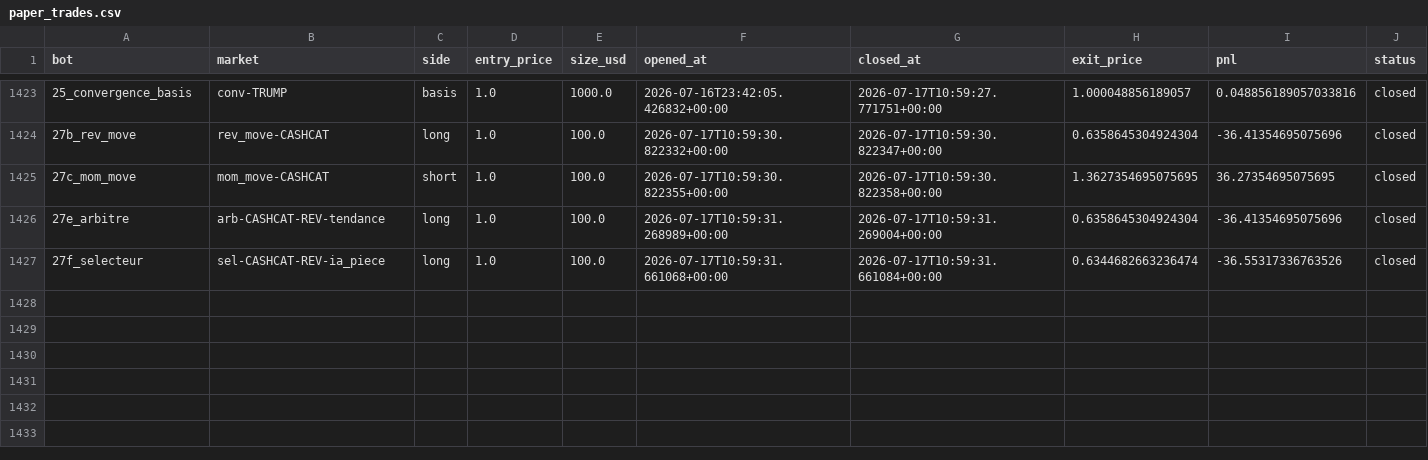
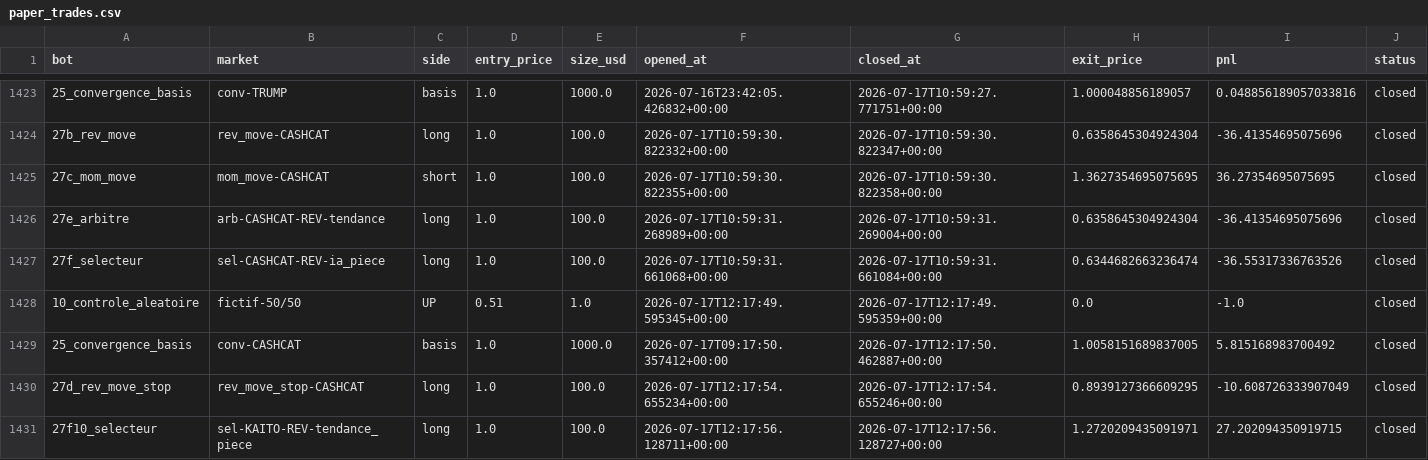
Before and after one commit to BSA-Laky/banc-paper, a CSV file: paper_trades.csv, drawn as a sheet; only a part is shown, gaps mark what is left out.

```diff
--- a/paper_trades.csv
+++ b/paper_trades.csv
@@ -1427 +1427,5 @@ bot,market,side,entry_price,size_usd,opened_at,closed_at,exit_price,pnl,status
 27f_selecteur,sel-CASHCAT-REV-ia_piece,long,1.0,100.0,2026-07-17T10:59:31.661068+00:00,2026-07-17T10:59:31.661084+00:00,0.6344682663236474,-36.55317336763526,closed
+10_controle_aleatoire,fictif-50/50,UP,0.51,1.0,2026-07-17T12:17:49.595345+00:00,2026-07-17T12:17:49.595359+00:00,0.0,-1.0,closed
+25_convergence_basis,conv-CASHCAT,basis,1.0,1000.0,2026-07-17T09:17:50.357412+00:00,2026-07-17T12:17:50.462887+00:00,1.0058151689837005,5.815168983700492,closed
+27d_rev_move_stop,rev_move_stop-CASHCAT,long,1.0,100.0,2026-07-17T12:17:54.655234+00:00,2026-07-17T12:17:54.655246+00:00,0.8939127366609295,-10.608726333907049,closed
+27f10_selecteur,sel-KAITO-REV-tendance_piece,long,1.0,100.0,2026-07-17T12:17:56.128711+00:00,2026-07-17T12:17:56.128727+00:00,1.2720209435091971,27.202094350919715,closed
```
Also changed, not shown: etat/journal_selecteur.csv, 14 other files.
